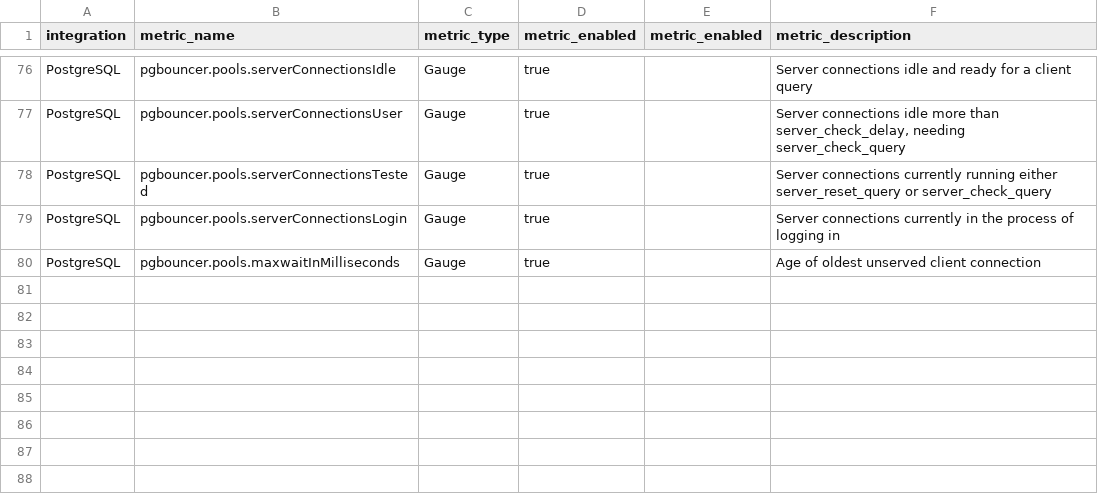
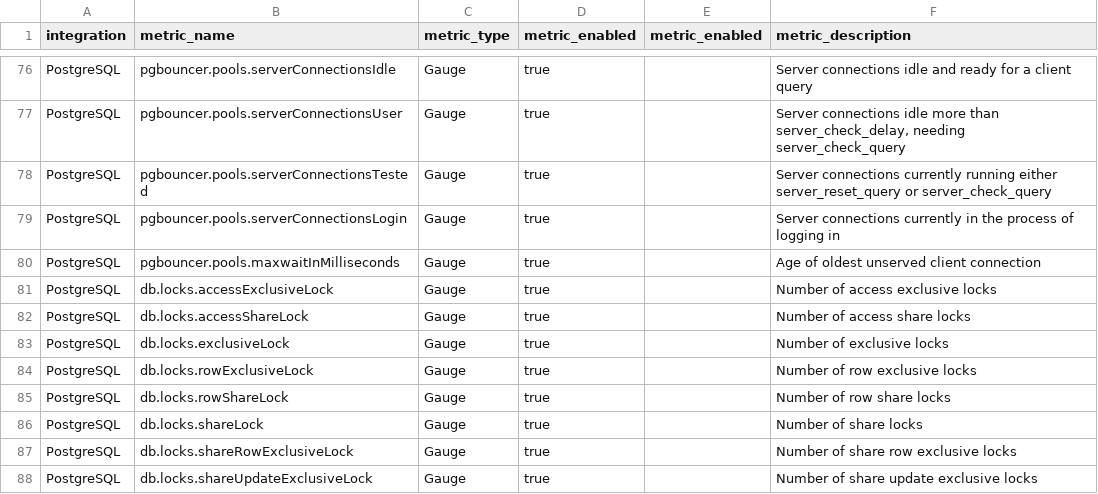
Before and after one commit to newrelic/nri-postgresql, a CSV file: spec.csv, drawn as a sheet; only a part is shown, gaps mark what is left out; the diff names each change by its address in the sheet, - before the commit and + after, or states it on an @@ line.

Commit message:
Add metrics to spec.csv

```diff
--- a/spec.csv
+++ b/spec.csv
+row 81: PostgreSQL | db.locks.accessExclusiveLock | Gauge | true |  | Number of access exclusive locks
+row 82: PostgreSQL | db.locks.accessShareLock | Gauge | true |  | Number of access share locks
+row 83: PostgreSQL | db.locks.exclusiveLock | Gauge | true |  | Number of exclusive locks
+row 84: PostgreSQL | db.locks.rowExclusiveLock | Gauge | true |  | Number of row exclusive locks
+row 85: PostgreSQL | db.locks.rowShareLock | Gauge | true |  | Number of row share locks
+row 86: PostgreSQL | db.locks.shareLock | Gauge | true |  | Number of share locks
+row 87: PostgreSQL | db.locks.shareRowExclusiveLock | Gauge | true |  | Number of share row exclusive locks
+row 88: PostgreSQL | db.locks.shareUpdateExclusiveLock | Gauge | true |  | Number of share update exclusive locks
```
